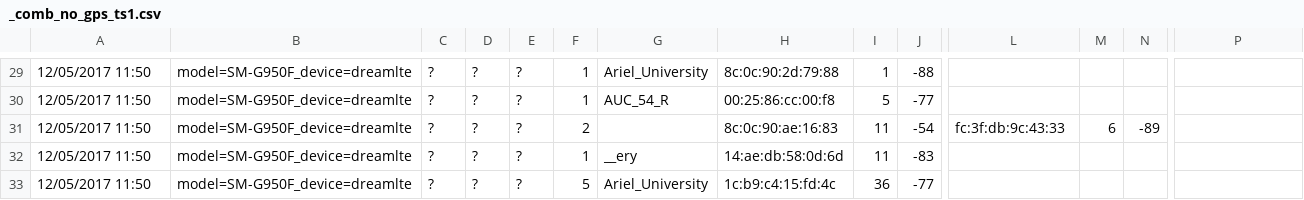
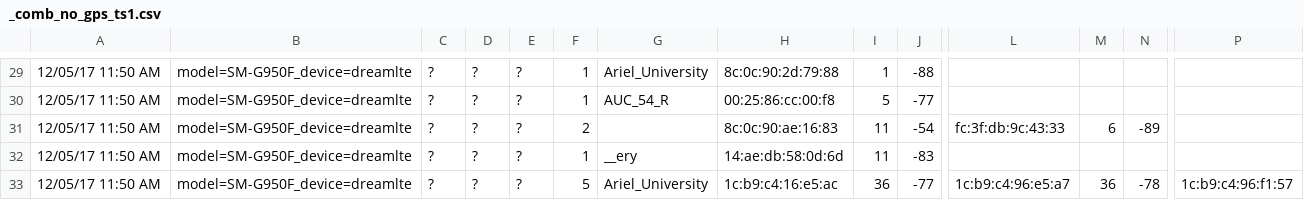
Before and after one commit to sagikandleker/WiFi-Geolocation, a CSV file: Algorithm_2_Data/_comb_no_gps_ts1.csv, drawn as a sheet; only a part is shown, gaps mark what is left out; removed rows and columns are numbered as before the commit, all else as after; rows hold the shown columns only; the diff covers the shown part only; the diff names each change by its address in the sheet, - before the commit and + after, or states it on an @@ line.

```diff
--- a/Algorithm_2_Data/_comb_no_gps_ts1.csv
+++ b/Algorithm_2_Data/_comb_no_gps_ts1.csv
-A29:A32: 12/05/2017 11:50
+A29:A32: 12/05/17 11:50 AM
-row 33: 12/05/2017 11:50 | model=SM-G950F_device=dreamlte | ? | ? | ? | 5 | Ariel_University | 1c:b9:c4:15:fd:4c | 36 | -77
+row 33: 12/05/17 11:50 AM | model=SM-G950F_device=dreamlte | ? | ? | ? | 5 | Ariel_University | 1c:b9:c4:16:e5:ac | 36 | -77 | 1c:b9:c4:96:e5:a7 | 36 | -78 | 1c:b9:c4:96:f1:57
```
Also changed, not shown: 28 edited cells elsewhere in this file, 5 other files.
